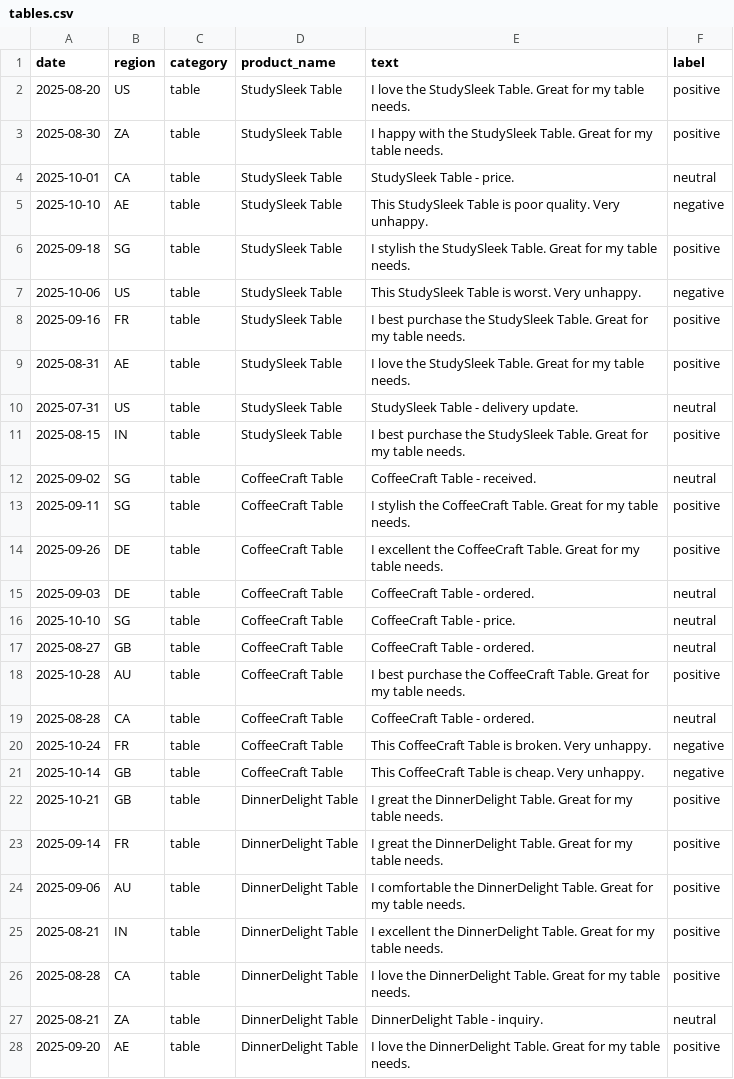
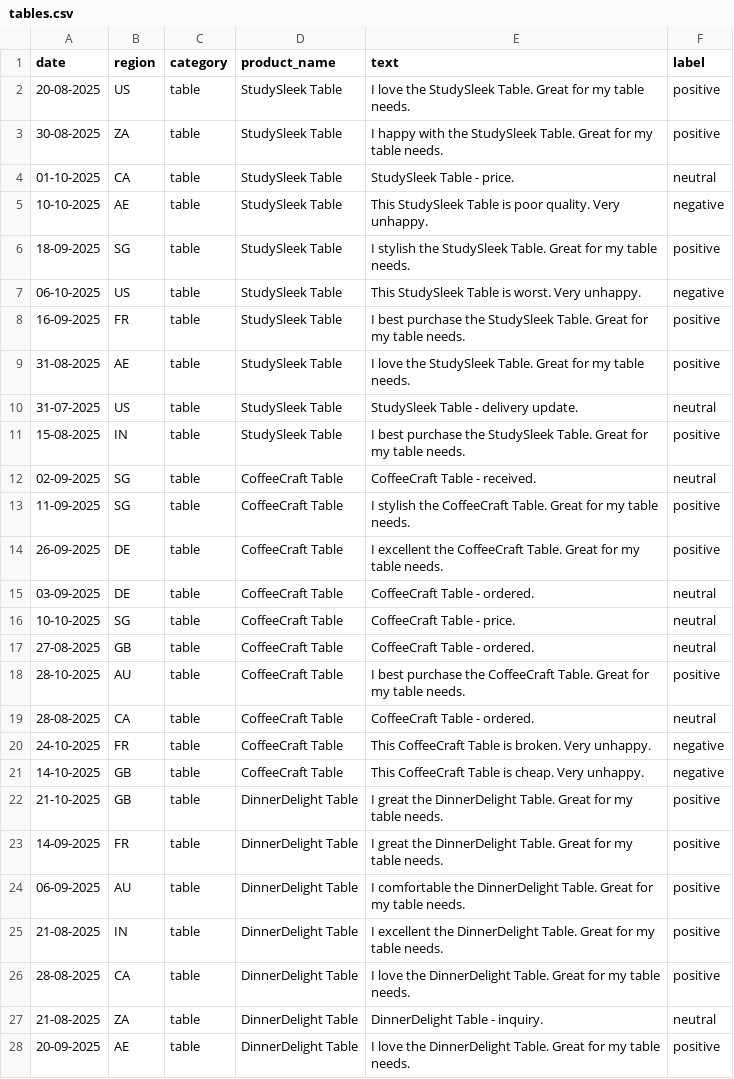
Before and after one commit to curfewUnZipper/furnish, a CSV file: data/tables.csv, drawn as a sheet; only a part is shown; the diff covers the shown part only.

```diff
--- a/data/tables.csv
+++ b/data/tables.csv
@@ -1,28 +1,28 @@
 date,region,category,product_name,text,label
-2025-08-20,US,table,StudySleek Table,I love the StudySleek Table. Great for my table needs.,positive
-2025-08-30,ZA,table,StudySleek Table,I happy with the StudySleek Table. Great for my table needs.,positive
-2025-10-01,CA,table,StudySleek Table,StudySleek Table - price.,neutral
-2025-10-10,AE,table,StudySleek Table,This StudySleek Table is poor quality. Very unhappy.,negative
-2025-09-18,SG,table,StudySleek Table,I stylish the StudySleek Table. Great for my table needs.,positive
-2025-10-06,US,table,StudySleek Table,This StudySleek Table is worst. Very unhappy.,negative
-2025-09-16,FR,table,StudySleek Table,I best purchase the StudySleek Table. Great for my table needs.,positive
-2025-08-31,AE,table,StudySleek Table,I love the StudySleek Table. Great for my table needs.,positive
-2025-07-31,US,table,StudySleek Table,StudySleek Table - delivery update.,neutral
-2025-08-15,IN,table,StudySleek Table,I best purchase the StudySleek Table. Great for my table needs.,positive
-2025-09-02,SG,table,CoffeeCraft Table,CoffeeCraft Table - received.,neutral
-2025-09-11,SG,table,CoffeeCraft Table,I stylish the CoffeeCraft Table. Great for my table needs.,positive
-2025-09-26,DE,table,CoffeeCraft Table,I excellent the CoffeeCraft Table. Great for my table needs.,positive
-2025-09-03,DE,table,CoffeeCraft Table,CoffeeCraft Table - ordered.,neutral
-2025-10-10,SG,table,CoffeeCraft Table,CoffeeCraft Table - price.,neutral
-2025-08-27,GB,table,CoffeeCraft Table,CoffeeCraft Table - ordered.,neutral
-2025-10-28,AU,table,CoffeeCraft Table,I best purchase the CoffeeCraft Table. Great for my table needs.,positive
-2025-08-28,CA,table,CoffeeCraft Table,CoffeeCraft Table - ordered.,neutral
-2025-10-24,FR,table,CoffeeCraft Table,This CoffeeCraft Table is broken. Very unhappy.,negative
-2025-10-14,GB,table,CoffeeCraft Table,This CoffeeCraft Table is cheap. Very unhappy.,negative
-2025-10-21,GB,table,DinnerDelight Table,I great the DinnerDelight Table. Great for my table needs.,positive
-2025-09-14,FR,table,DinnerDelight Table,I great the DinnerDelight Table. Great for my table needs.,positive
-2025-09-06,AU,table,DinnerDelight Table,I comfortable the DinnerDelight Table. Great for my table needs.,positive
-2025-08-21,IN,table,DinnerDelight Table,I excellent the DinnerDelight Table. Great for my table needs.,positive
-2025-08-28,CA,table,DinnerDelight Table,I love the DinnerDelight Table. Great for my table needs.,positive
-2025-08-21,ZA,table,DinnerDelight Table,DinnerDelight Table - inquiry.,neutral
-2025-09-20,AE,table,DinnerDelight Table,I love the DinnerDelight Table. Great for my table needs.,positive
+20-08-2025,US,table,StudySleek Table,I love the StudySleek Table. Great for my table needs.,positive
+30-08-2025,ZA,table,StudySleek Table,I happy with the StudySleek Table. Great for my table needs.,positive
+01-10-2025,CA,table,StudySleek Table,StudySleek Table - price.,neutral
+10-10-2025,AE,table,StudySleek Table,This StudySleek Table is poor quality. Very unhappy.,negative
+18-09-2025,SG,table,StudySleek Table,I stylish the StudySleek Table. Great for my table needs.,positive
+06-10-2025,US,table,StudySleek Table,This StudySleek Table is worst. Very unhappy.,negative
+16-09-2025,FR,table,StudySleek Table,I best purchase the StudySleek Table. Great for my table needs.,positive
+31-08-2025,AE,table,StudySleek Table,I love the StudySleek Table. Great for my table needs.,positive
+31-07-2025,US,table,StudySleek Table,StudySleek Table - delivery update.,neutral
+15-08-2025,IN,table,StudySleek Table,I best purchase the StudySleek Table. Great for my table needs.,positive
+02-09-2025,SG,table,CoffeeCraft Table,CoffeeCraft Table - received.,neutral
+11-09-2025,SG,table,CoffeeCraft Table,I stylish the CoffeeCraft Table. Great for my table needs.,positive
+26-09-2025,DE,table,CoffeeCraft Table,I excellent the CoffeeCraft Table. Great for my table needs.,positive
+03-09-2025,DE,table,CoffeeCraft Table,CoffeeCraft Table - ordered.,neutral
+10-10-2025,SG,table,CoffeeCraft Table,CoffeeCraft Table - price.,neutral
+27-08-2025,GB,table,CoffeeCraft Table,CoffeeCraft Table - ordered.,neutral
+28-10-2025,AU,table,CoffeeCraft Table,I best purchase the CoffeeCraft Table. Great for my table needs.,positive
+28-08-2025,CA,table,CoffeeCraft Table,CoffeeCraft Table - ordered.,neutral
+24-10-2025,FR,table,CoffeeCraft Table,This CoffeeCraft Table is broken. Very unhappy.,negative
+14-10-2025,GB,table,CoffeeCraft Table,This CoffeeCraft Table is cheap. Very unhappy.,negative
+21-10-2025,GB,table,DinnerDelight Table,I great the DinnerDelight Table. Great for my table needs.,positive
+14-09-2025,FR,table,DinnerDelight Table,I great the DinnerDelight Table. Great for my table needs.,positive
+06-09-2025,AU,table,DinnerDelight Table,I comfortable the DinnerDelight Table. Great for my table needs.,positive
+21-08-2025,IN,table,DinnerDelight Table,I excellent the DinnerDelight Table. Great for my table needs.,positive
+28-08-2025,CA,table,DinnerDelight Table,I love the DinnerDelight Table. Great for my table needs.,positive
+21-08-2025,ZA,table,DinnerDelight Table,DinnerDelight Table - inquiry.,neutral
+20-09-2025,AE,table,DinnerDelight Table,I love the DinnerDelight Table. Great for my table needs.,positive
```
Also changed, not shown: 73 edited cells elsewhere in this file, data/beds.csv, data/chairs.csv, 5 other files.
